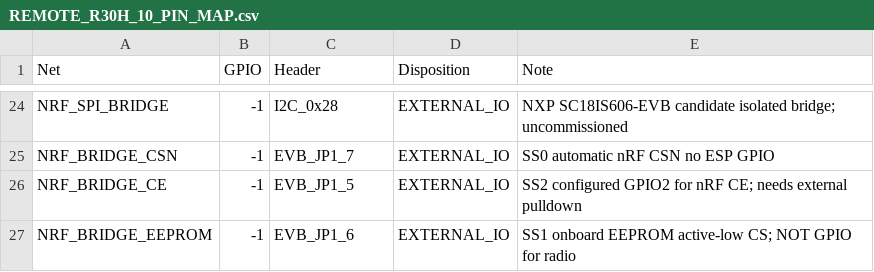
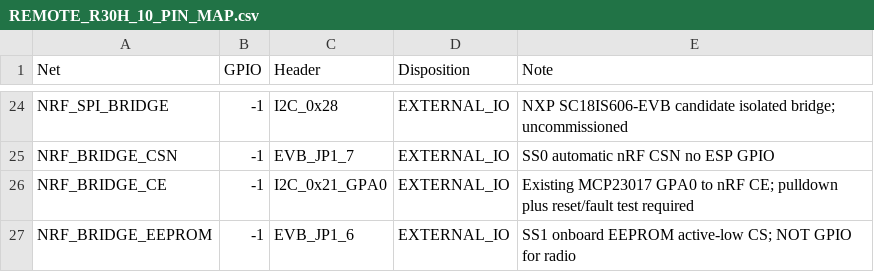
Before and after one commit to vankatad4-hue/BaitBoat-Update, a CSV file: Remote/docs/REMOTE_R30H_10_PIN_MAP.csv, drawn as a sheet; only a part is shown, gaps mark what is left out.

Commit message:
R30H-11: drive nRF CE from existing MCP23017, not reset-high bridge SS2

```diff
--- a/Remote/docs/REMOTE_R30H_10_PIN_MAP.csv
+++ b/Remote/docs/REMOTE_R30H_10_PIN_MAP.csv
@@ -25,3 +25,3 @@ NRF_SPI_BRIDGE,-1,I2C_0x28,EXTERNAL_IO,NXP SC18IS606-EVB candidate isolated brid
 NRF_BRIDGE_CSN,-1,EVB_JP1_7,EXTERNAL_IO,SS0 automatic nRF CSN no ESP GPIO
-NRF_BRIDGE_CE,-1,EVB_JP1_5,EXTERNAL_IO,SS2 configured GPIO2 for nRF CE; needs external pulldown
+NRF_BRIDGE_CE,-1,I2C_0x21_GPA0,EXTERNAL_IO,Existing MCP23017 GPA0 to nRF CE; pulldown plus reset/fault test required
 NRF_BRIDGE_EEPROM,-1,EVB_JP1_6,EXTERNAL_IO,SS1 onboard EEPROM active-low CS; NOT GPIO for radio
```
Also changed, not shown: 10 other files.
